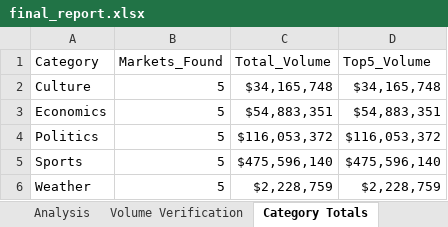
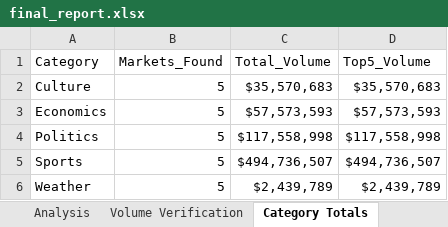
Before and after one commit to scowlfaceq02/afg-scorecard, an Excel workbook: data/final_report.xlsx, sheet Category Totals, drawn as a sheet; values as stored, in another font and other column widths than the file's, no borders; the diff names each change by its address in the sheet, - before the commit and + after, or states it on an @@ line.

```diff
--- a/data/final_report.xlsx (sheet Category Totals)
+++ b/data/final_report.xlsx (sheet Category Totals)
-C2 (Total_Volume): $34,165,748
+C2 (Total_Volume): $35,570,683
-D2 (Top5_Volume): $34,165,748
+D2 (Top5_Volume): $35,570,683
-C3 (Total_Volume): $54,883,351
+C3 (Total_Volume): $57,573,593
-D3 (Top5_Volume): $54,883,351
+D3 (Top5_Volume): $57,573,593
-C4 (Total_Volume): $116,053,372
+C4 (Total_Volume): $117,558,998
-D4 (Top5_Volume): $116,053,372
+D4 (Top5_Volume): $117,558,998
-C5 (Total_Volume): $475,596,140
+C5 (Total_Volume): $494,736,507
-D5 (Top5_Volume): $475,596,140
+D5 (Top5_Volume): $494,736,507
-C6 (Total_Volume): $2,228,759
+C6 (Total_Volume): $2,439,789
-D6 (Top5_Volume): $2,228,759
+D6 (Top5_Volume): $2,439,789
```
Also changed, not shown: sheet Analysis, sheet Volume Verification, data/raw_markets.xlsx, 14 other files.
